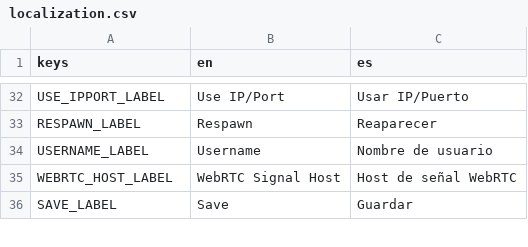
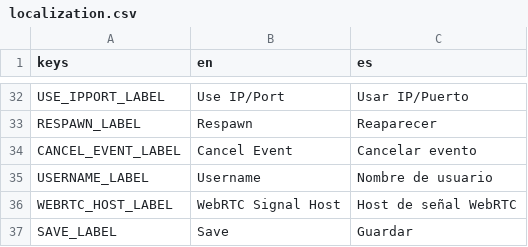
Before and after one commit to ssebs/DankNooner, a CSV file: v2/localization/localization.csv, drawn as a sheet; only a part is shown, gaps mark what is left out.

Commit message:
cancel event

```diff
--- a/v2/localization/localization.csv
+++ b/v2/localization/localization.csv
@@ -33,2 +33,3 @@ USE_IPPORT_LABEL,"Use IP/Port","Usar IP/Puerto"
 RESPAWN_LABEL,"Respawn","Reaparecer"
+CANCEL_EVENT_LABEL,"Cancel Event","Cancelar evento"
 USERNAME_LABEL,"Username","Nombre de usuario"
```
Also changed, not shown: 11 other files.
